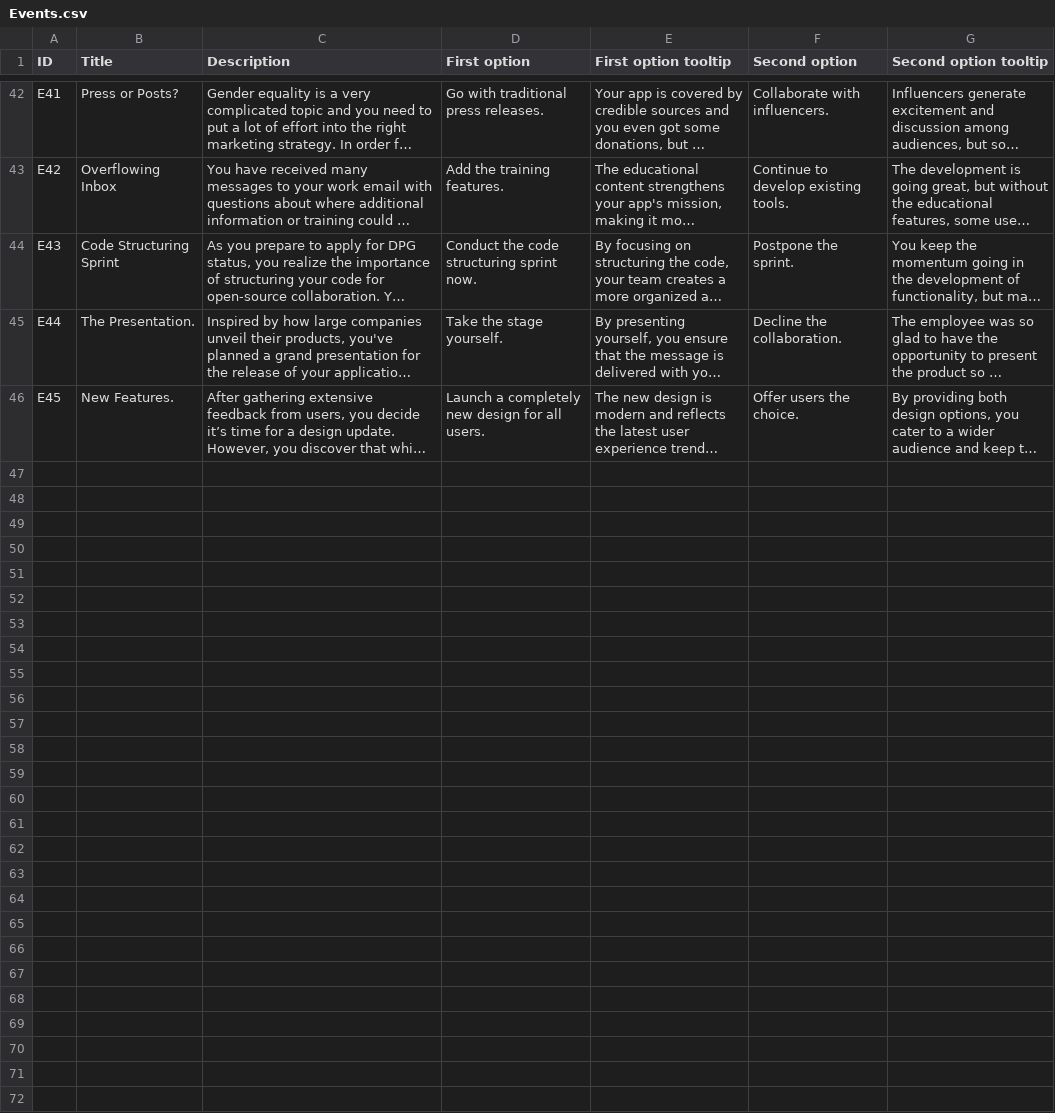
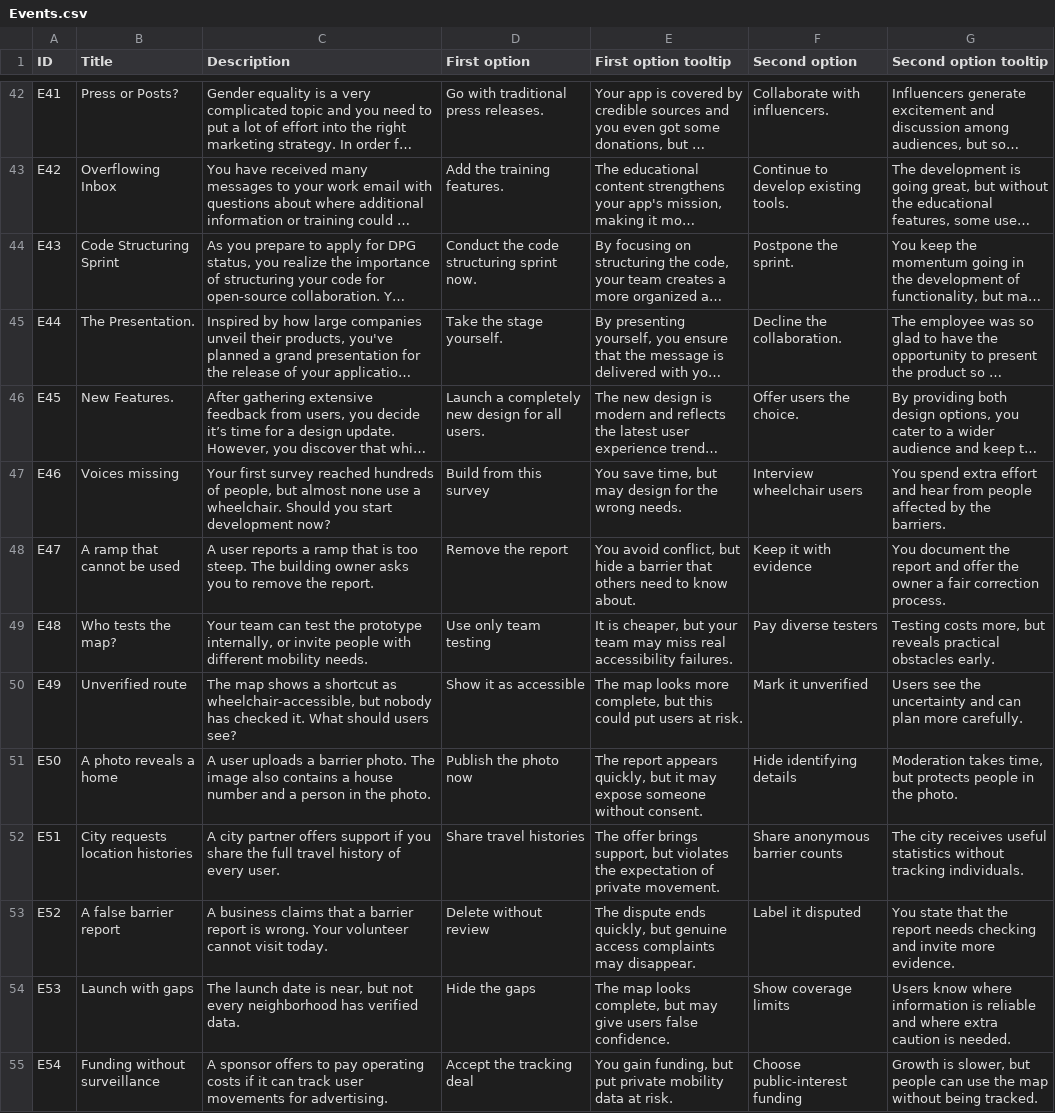
Before and after one commit to Kazakh-British-Technical-University/dpgsim, a CSV file: dpg_sim_export/Data/en/Events.csv, drawn as a sheet; only a part is shown, gaps mark what is left out; long unchanged cells end in …; the diff names each change by its address in the sheet, - before the commit and + after, or states it on an @@ line.

```diff
--- a/dpg_sim_export/Data/en/Events.csv
+++ b/dpg_sim_export/Data/en/Events.csv
+row 47: E46 | Voices missing | Your first survey reached hundreds of people, but almost none use a wheelchair. Should you start development now? | Build from this survey | You save time, but may design for the wrong needs. | Interview wheelchair users | You spend extra effort and hear from people affected by the barriers.
+row 48: E47 | A ramp that cannot be used | A user reports a ramp that is too steep. The building owner asks you to remove the report. | Remove the report | You avoid conflict, but hide a barrier that others need to know about. | Keep it with evidence | You document the report and offer the owner a fair correction process.
+row 49: E48 | Who tests the map? | Your team can test the prototype internally, or invite people with different mobility needs. | Use only team testing | It is cheaper, but your team may miss real accessibility failures. | Pay diverse testers | Testing costs more, but reveals practical obstacles early.
+row 50: E49 | Unverified route | The map shows a shortcut as wheelchair-accessible, but nobody has checked it. What should users see? | Show it as accessible | The map looks more complete, but this could put users at risk. | Mark it unverified | Users see the uncertainty and can plan more carefully.
+row 51: E50 | A photo reveals a home | A user uploads a barrier photo. The image also contains a house number and a person in the photo. | Publish the photo now | The report appears quickly, but it may expose someone without consent. | Hide identifying details | Moderation takes time, but protects people in the photo.
+row 52: E51 | City requests location histories | A city partner offers support if you share the full travel history of every user. | Share travel histories | The offer brings support, but violates the expectation of private movement. | Share anonymous barrier counts | The city receives useful statistics without tracking individuals.
+row 53: E52 | A false barrier report | A business claims that a barrier report is wrong. Your volunteer cannot visit today. | Delete without review | The dispute ends quickly, but genuine access complaints may disappear. | Label it disputed | You state that the report needs checking and invite more evidence.
+row 54: E53 | Launch with gaps | The launch date is near, but not every neighborhood has verified data. | Hide the gaps | The map looks complete, but may give users false confidence. | Show coverage limits | Users know where information is reliable and where extra caution is needed.
+row 55: E54 | Funding without surveillance | A sponsor offers to pay operating costs if it can track user movements for advertising. | Accept the tracking deal | You gain funding, but put private mobility data at risk. | Choose public-interest funding | Growth is slower, but people can use the map without being tracked.
```
Also changed, not shown: dpg_sim_export/Data/en/Projects.csv, dpg_sim_export/Data/kk/Events.csv, 9 other files.
